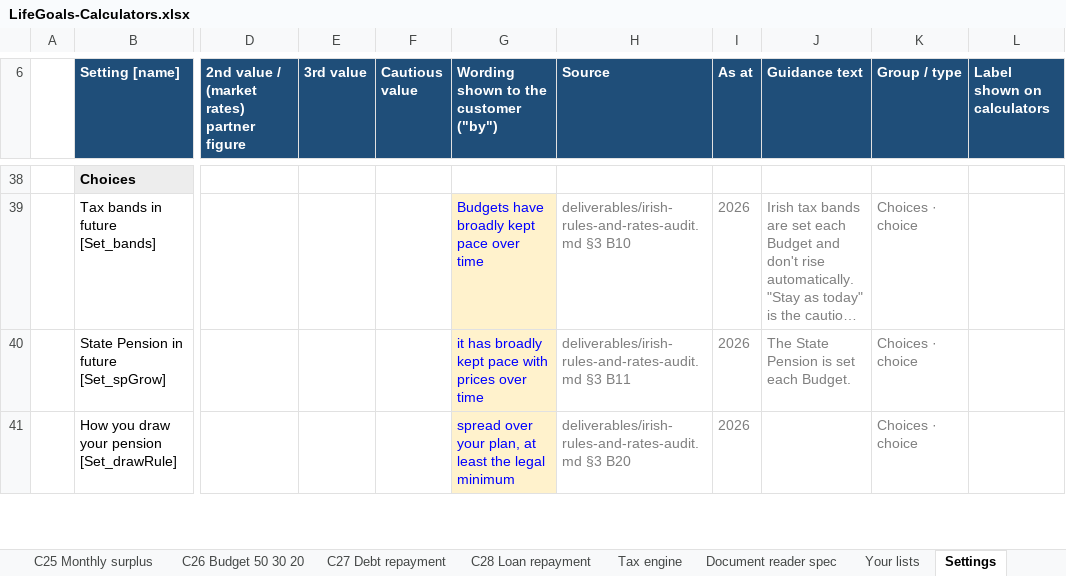
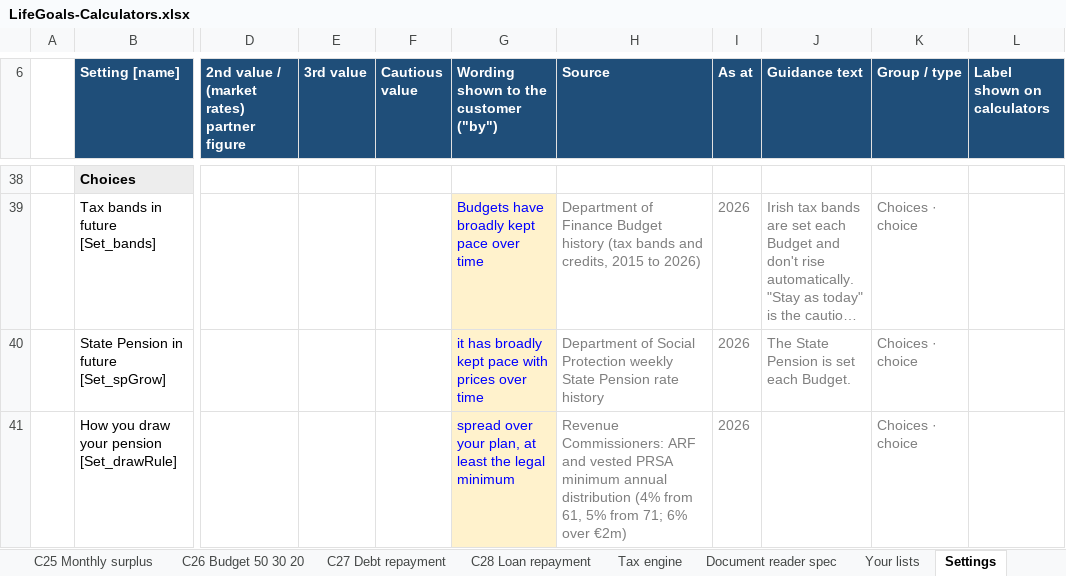
Before and after one commit to poojatirupati21-code/lifegoals-prototype, an Excel workbook: deliverables/LifeGoals-Calculators.xlsx, sheet Settings, drawn as a sheet; only a part is shown, gaps mark what is left out; long unchanged cells end in …; values as stored, in another font and other column widths than the file's, no borders; the diff covers the shown part only; the diff names each change by its address in the sheet, - before the commit and + after, or states it on an @@ line.

```diff
--- a/deliverables/LifeGoals-Calculators.xlsx (sheet Settings)
+++ b/deliverables/LifeGoals-Calculators.xlsx (sheet Settings)
-H39 (Source): deliverables/irish-rules-and-rates-audit.md §3 B10
+H39 (Source): Department of Finance Budget history (tax bands and credits, 2015 to 2026)
-H40 (Source): deliverables/irish-rules-and-rates-audit.md §3 B11
+H40 (Source): Department of Social Protection weekly State Pension rate history
-H41 (Source): deliverables/irish-rules-and-rates-audit.md §3 B20
+H41 (Source): Revenue Commissioners: ARF and vested PRSA minimum annual distribution (4% from 61, 5% from 71; 6% over €2m)
```
Also changed, not shown: 32 edited cells and cell formats elsewhere in this sheet, sheet README, sheet Assumptions, 2 other files.
